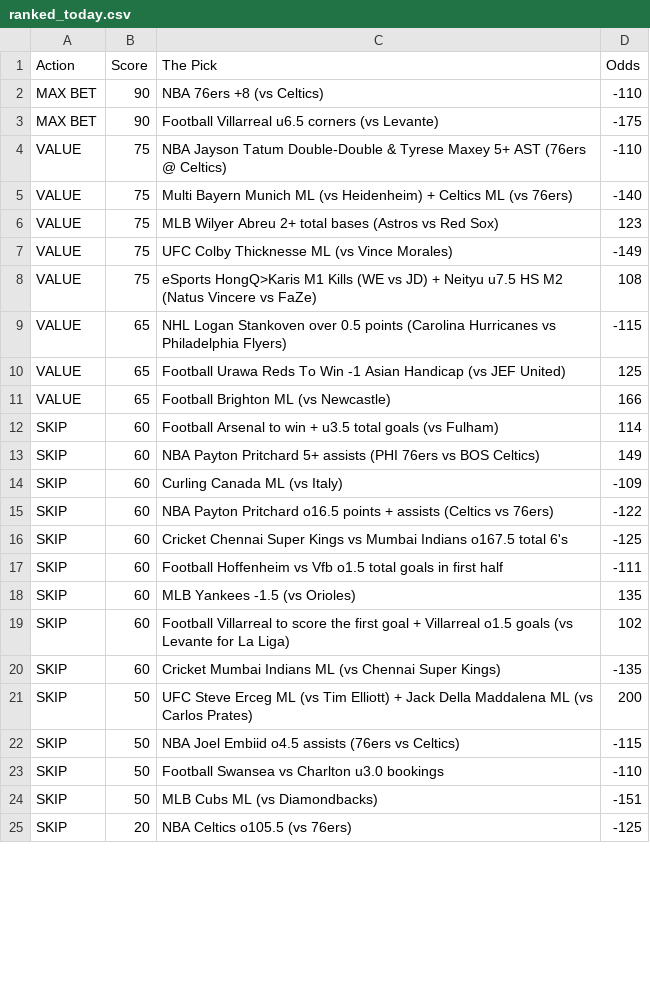
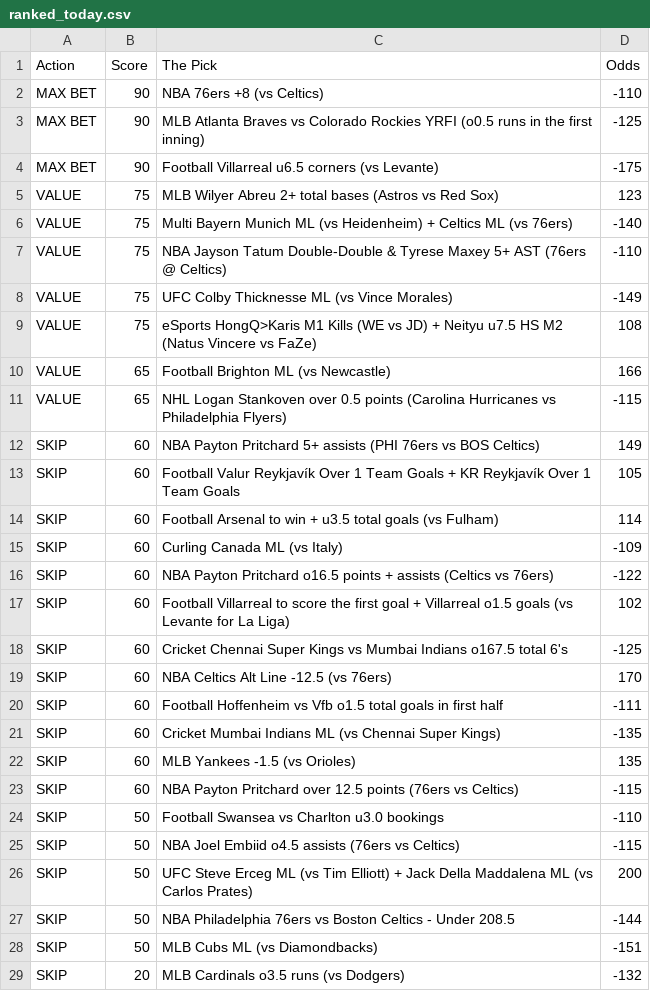
Before and after one commit to CameronBroussard6/Sports_Picks_Ranked, a CSV file: ranked_today.csv, drawn as a sheet; only a part is shown; the shorter side is filled out with more unchanged rows; the diff covers the shown part only.

```diff
--- a/ranked_today.csv
+++ b/ranked_today.csv
@@ -2,23 +2,28 @@ Action,Score,The Pick,Odds
 MAX BET,90,NBA 76ers +8 (vs Celtics),-110
+MAX BET,90,MLB Atlanta Braves vs Colorado Rockies YRFI (o0.5 runs in the first inning),-125
 MAX BET,90,Football Villarreal u6.5 corners (vs Levante),-175
+VALUE,75,MLB Wilyer Abreu 2+ total bases (Astros vs Red Sox),123
+VALUE,75,Multi Bayern Munich ML (vs Heidenheim) + Celtics ML (vs 76ers),-140
 VALUE,75,NBA Jayson Tatum Double-Double & Tyrese Maxey 5+ AST (76ers @ Celtics),-110
-VALUE,75,Multi Bayern Munich ML (vs Heidenheim) + Celtics ML (vs 76ers),-140
-VALUE,75,MLB Wilyer Abreu 2+ total bases (Astros vs Red Sox),123
 VALUE,75,UFC Colby Thicknesse ML (vs Vince Morales),-149
 VALUE,75,eSports HongQ>Karis M1 Kills (WE vs JD) + Neityu u7.5 HS M2 (Natus Vincere vs FaZe),108
+VALUE,65,Football Brighton ML (vs Newcastle),166
 VALUE,65,NHL Logan Stankoven over 0.5 points (Carolina Hurricanes vs Philadelphia Flyers),-115
-VALUE,65,Football Urawa Reds To Win -1 Asian Handicap (vs JEF United),125
-VALUE,65,Football Brighton ML (vs Newcastle),166
+SKIP,60,NBA Payton Pritchard 5+ assists (PHI 76ers vs BOS Celtics),149
+SKIP,60,Football Valur Reykjavík Over 1 Team Goals + KR Reykjavík Over 1 Team Goals,105
 SKIP,60,Football Arsenal to win + u3.5 total goals (vs Fulham),114
-SKIP,60,NBA Payton Pritchard 5+ assists (PHI 76ers vs BOS Celtics),149
 SKIP,60,Curling Canada ML (vs Italy),-109
 SKIP,60,NBA Payton Pritchard o16.5 points + assists (Celtics vs 76ers),-122
+SKIP,60,Football Villarreal to score the first goal + Villarreal o1.5 goals (vs Levante for La Liga),102
 SKIP,60,Cricket Chennai Super Kings vs Mumbai Indians o167.5 total 6's,-125
+SKIP,60,NBA Celtics Alt Line -12.5 (vs 76ers),170
 SKIP,60,Football Hoffenheim vs Vfb o1.5 total goals in first half,-111
+SKIP,60,Cricket Mumbai Indians ML (vs Chennai Super Kings),-135
 SKIP,60,MLB Yankees -1.5 (vs Orioles),135
-SKIP,60,Football Villarreal to score the first goal + Villarreal o1.5 goals (vs Levante for La Liga),102
-SKIP,60,Cricket Mumbai Indians ML (vs Chennai Super Kings),-135
+SKIP,60,NBA Payton Pritchard over 12.5 points (76ers vs Celtics),-115
+SKIP,50,Football Swansea vs Charlton u3.0 bookings,-110
+SKIP,50,NBA Joel Embiid o4.5 assists (76ers vs Celtics),-115
 SKIP,50,UFC Steve Erceg ML (vs Tim Elliott) + Jack Della Maddalena ML (vs Carlos Prates),200
-SKIP,50,NBA Joel Embiid o4.5 assists (76ers vs Celtics),-115
-SKIP,50,Football Swansea vs Charlton u3.0 bookings,-110
+SKIP,50,NBA Philadelphia 76ers vs Boston Celtics - Under 208.5,-144
 SKIP,50,MLB Cubs ML (vs Diamondbacks),-151
+SKIP,20,MLB Cardinals o3.5 runs (vs Dodgers),-132
```
Also changed, not shown: 1 added row and 1 removed row elsewhere in this file.
